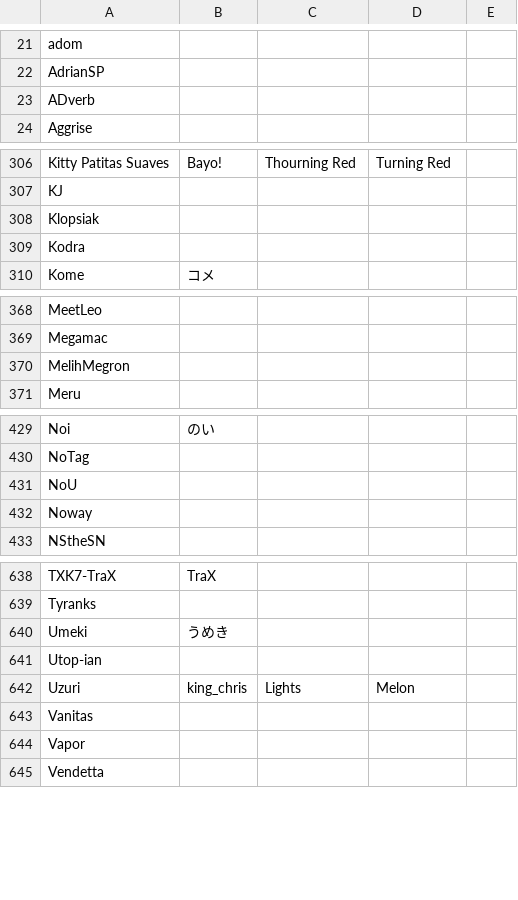
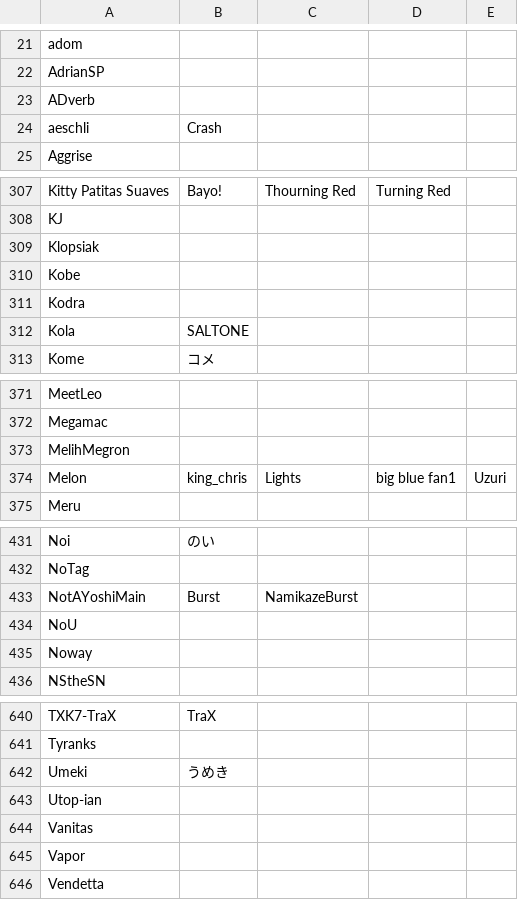
Before and after one commit to kenniky/ultrank-scoring, a CSV file: ultrank_tags.csv, drawn as a sheet; only a part is shown, gaps mark what is left out; the diff covers the shown part only.

Commit message:
tag changes/updates

```diff
--- a/ultrank_tags.csv
+++ b/ultrank_tags.csv
@@ -23,2 +23,3 @@ AdrianSP,,,,
 ADverb,,,,
+aeschli,Crash,,,
 Aggrise,,,,
@@ -308,3 +309,5 @@ KJ,,,,
 Klopsiak,,,,
+Kobe,,,,
 Kodra,,,,
+Kola,SALTONE,,,
 Kome,コメ,,,
@@ -370,2 +373,3 @@ Megamac,,,,
 MelihMegron,,,,
+Melon,king_chris,Lights,big blue fan1,Uzuri
 Meru,,,,
@@ -430,2 +432,3 @@ Noi,のい,,,
 NoTag,,,,
+NotAYoshiMain,Burst,NamikazeBurst,,
 NoU,,,,
@@ -641,3 +643,2 @@ Umeki,うめき,,,
 Utop-ian,,,,
-Uzuri,king_chris,Lights,Melon,
 Vanitas,,,,
```
Also changed, not shown: 1 added row, 4 removed rows and 1 edited cell elsewhere in this file.
